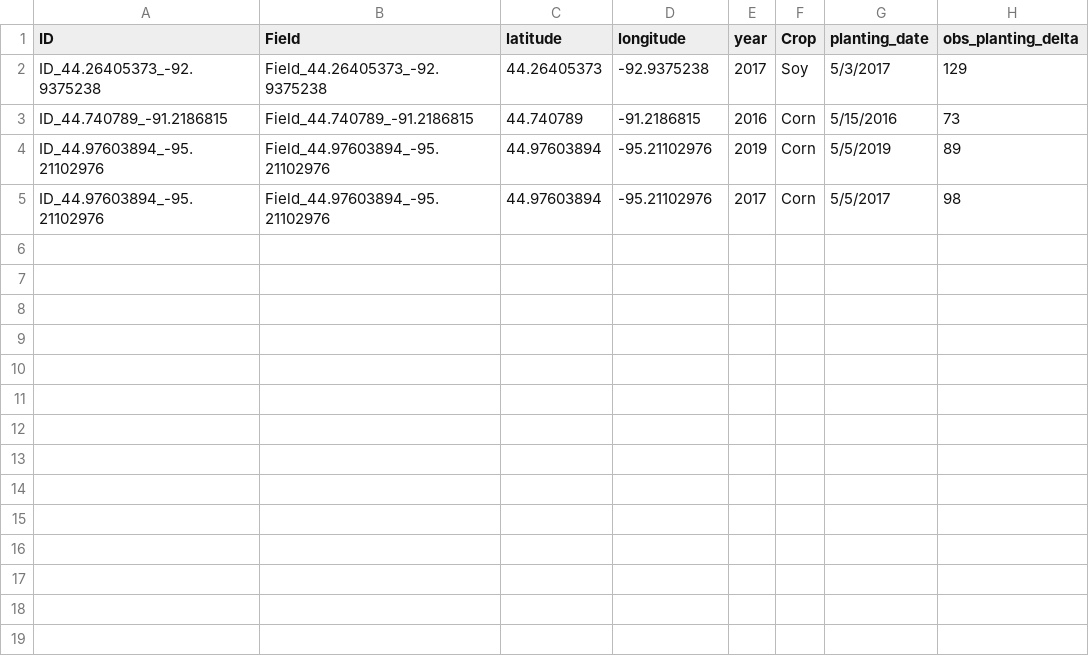
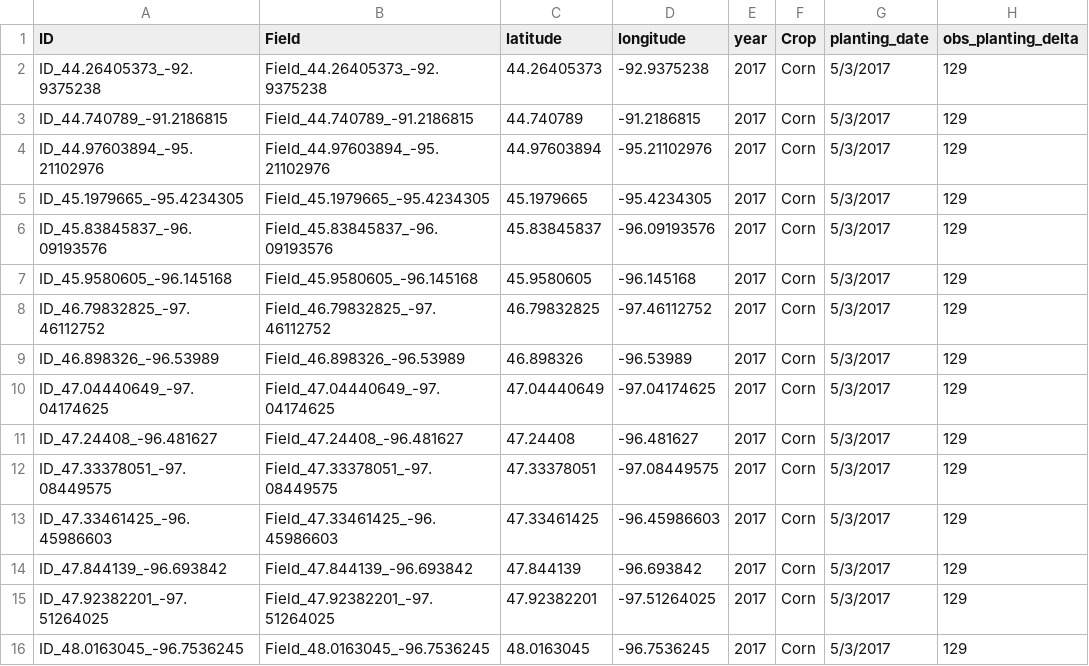
Before and after one commit to shirazipooya/TeamWork, a CSV file: Dr_Bannayan/Estimate_Disease_Severity/Original_Code/Info.csv, drawn as a sheet.

```diff
--- a/Dr_Bannayan/Estimate_Disease_Severity/Original_Code/Info.csv
+++ b/Dr_Bannayan/Estimate_Disease_Severity/Original_Code/Info.csv
@@ -1,5 +1,16 @@
 ID,Field,latitude,longitude,year,Crop,planting_date,obs_planting_delta
-ID_44.26405373_-92.9375238,Field_44.26405373_-92.9375238,44.26405373,-92.9375238,2017,Soy,5/3/2017,129
-ID_44.740789_-91.2186815,Field_44.740789_-91.2186815,44.740789,-91.2186815,2016,Corn,5/15/2016,73
-ID_44.97603894_-95.21102976,Field_44.97603894_-95.21102976,44.97603894,-95.21102976,2019,Corn,5/5/2019,89
-ID_44.97603894_-95.21102976,Field_44.97603894_-95.21102976,44.97603894,-95.21102976,2017,Corn,5/5/2017,98
+ID_44.26405373_-92.9375238,Field_44.26405373_-92.9375238,44.26405373,-92.9375238,2017,Corn,5/3/2017,129
+ID_44.740789_-91.2186815,Field_44.740789_-91.2186815,44.740789,-91.2186815,2017,Corn,5/3/2017,129
+ID_44.97603894_-95.21102976,Field_44.97603894_-95.21102976,44.97603894,-95.21102976,2017,Corn,5/3/2017,129
+ID_45.1979665_-95.4234305,Field_45.1979665_-95.4234305,45.1979665,-95.4234305,2017,Corn,5/3/2017,129
+ID_45.83845837_-96.09193576,Field_45.83845837_-96.09193576,45.83845837,-96.09193576,2017,Corn,5/3/2017,129
+ID_45.9580605_-96.145168,Field_45.9580605_-96.145168,45.9580605,-96.145168,2017,Corn,5/3/2017,129
+ID_46.79832825_-97.46112752,Field_46.79832825_-97.46112752,46.79832825,-97.46112752,2017,Corn,5/3/2017,129
+ID_46.898326_-96.53989,Field_46.898326_-96.53989,46.898326,-96.53989,2017,Corn,5/3/2017,129
+ID_47.04440649_-97.04174625,Field_47.04440649_-97.04174625,47.04440649,-97.04174625,2017,Corn,5/3/2017,129
+ID_47.24408_-96.481627,Field_47.24408_-96.481627,47.24408,-96.481627,2017,Corn,5/3/2017,129
+ID_47.33378051_-97.08449575,Field_47.33378051_-97.08449575,47.33378051,-97.08449575,2017,Corn,5/3/2017,129
+ID_47.33461425_-96.45986603,Field_47.33461425_-96.45986603,47.33461425,-96.45986603,2017,Corn,5/3/2017,129
+ID_47.844139_-96.693842,Field_47.844139_-96.693842,47.844139,-96.693842,2017,Corn,5/3/2017,129
+ID_47.92382201_-97.51264025,Field_47.92382201_-97.51264025,47.92382201,-97.51264025,2017,Corn,5/3/2017,129
+ID_48.0163045_-96.7536245,Field_48.0163045_-96.7536245,48.0163045,-96.7536245,2017,Corn,5/3/2017,129
```
Also changed, not shown: 2 other files.
